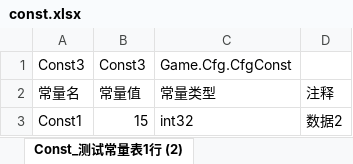
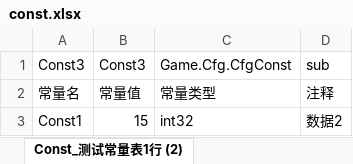
Before and after one commit to xuzhuoxi/ExcelExporter, an Excel workbook: res/source/const.xlsx, sheet Const_测试常量表1行 (2), drawn as a sheet; values as stored, in another font and other column widths than the file's, no borders; the diff names each change by its address in the sheet, - before the commit and + after, or states it on an @@ line.

```diff
--- a/res/source/const.xlsx (sheet Const_测试常量表1行 (2))
+++ b/res/source/const.xlsx (sheet Const_测试常量表1行 (2))
-D1: (empty)
+D1: sub
```
Also changed, not shown: 3 other files.
